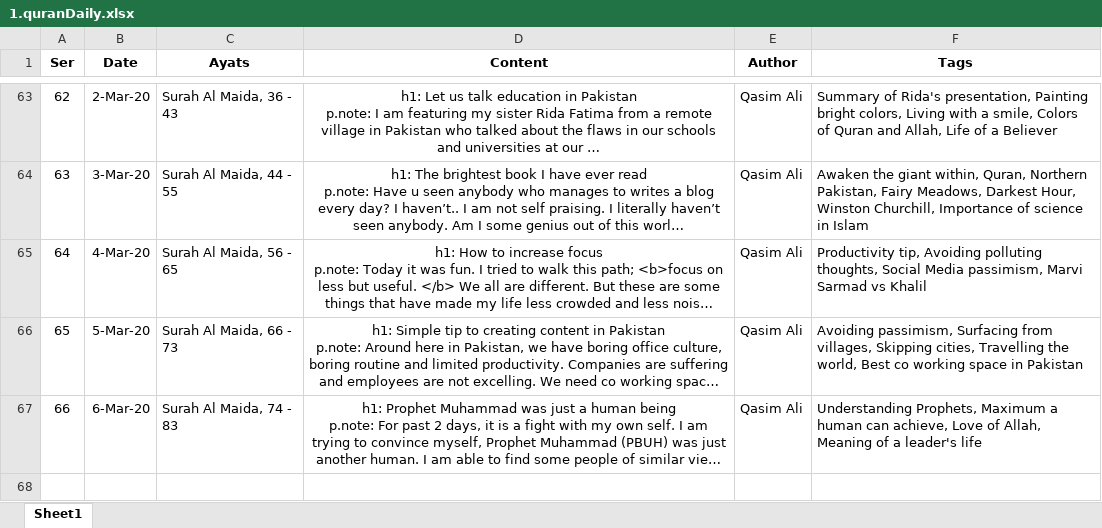
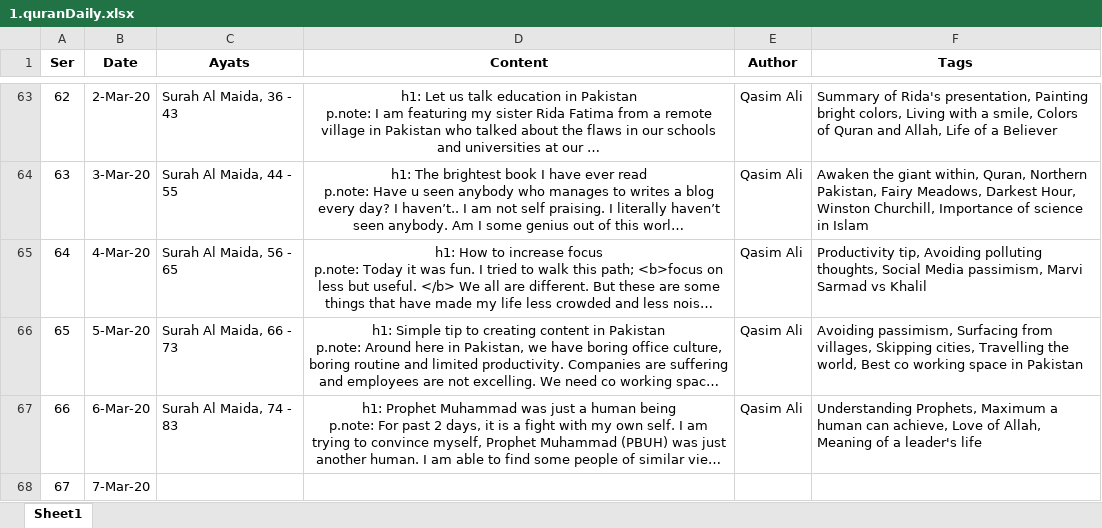
Before and after one commit to qasim2020/givezakat, an Excel workbook: static/1.quranDaily.xlsx, sheet Sheet1, drawn as a sheet; only a part is shown, gaps mark what is left out; long unchanged cells end in …; values as stored, in another font and other column widths than the file's, no borders; the diff covers the shown part only; the diff names each change by its address in the sheet, - before the commit and + after, or states it on an @@ line.

```diff
--- a/static/1.quranDaily.xlsx (sheet Sheet1)
+++ b/static/1.quranDaily.xlsx (sheet Sheet1)
+row 68: 67 | 7-Mar-20
```
Also changed, not shown: 1 added row elsewhere in this sheet, static/dashboard.xlsx, 5 other files.
